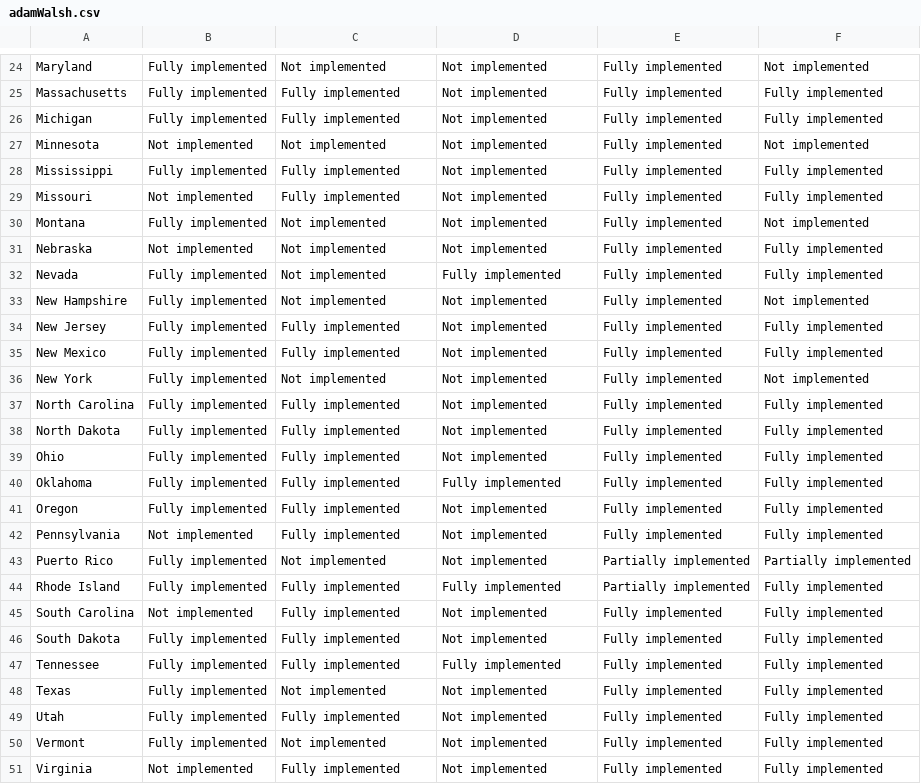
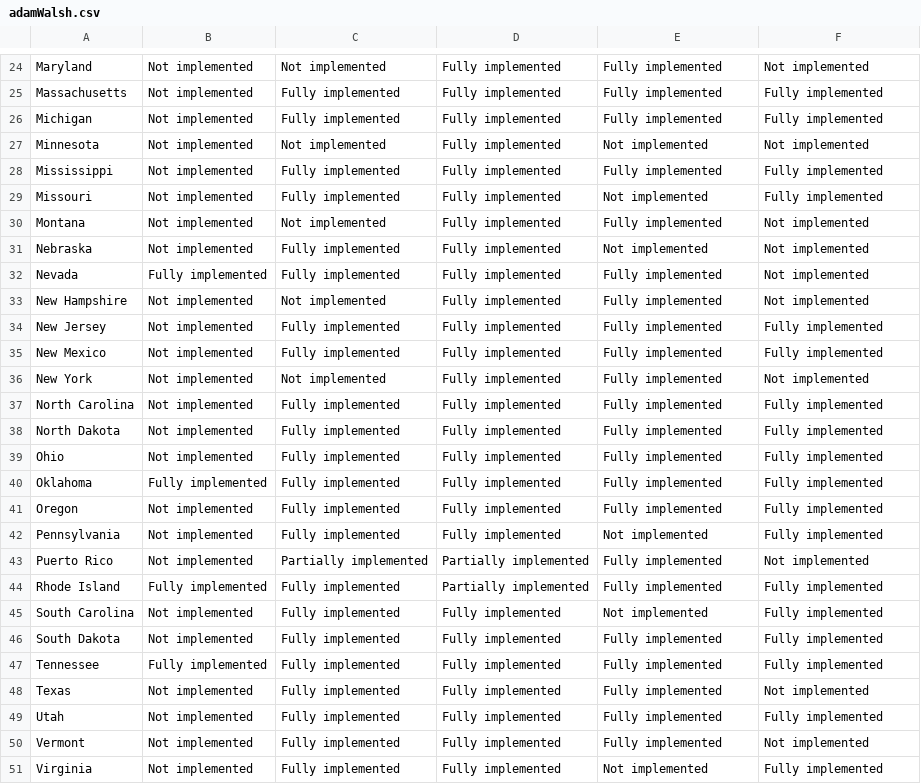
Before and after one commit to bloom-works/child-welfare-playbook-v2, a CSV file: _data/dashboards/adamWalsh.csv, drawn as a sheet; only a part is shown, gaps mark what is left out; the diff covers the shown part only; the diff names each change by its address in the sheet, - before the commit and + after, or states it on an @@ line.

```diff
--- a/_data/dashboards/adamWalsh.csv
+++ b/_data/dashboards/adamWalsh.csv
-B24:B26: Fully implemented
+B24:B26: Not implemented
-D24:D31: Not implemented
+D24:D31: Fully implemented
-E27: Fully implemented
+E27: Not implemented
-B28: Fully implemented
+B28: Not implemented
-E29: Fully implemented
+E29: Not implemented
-B30: Fully implemented
+B30: Not implemented
-C31:C32: Not implemented
+C31:C32: Fully implemented
-E31: Fully implemented
+E31: Not implemented
-F31:F32: Fully implemented
+F31:F32: Not implemented
-B33:B39: Fully implemented
+B33:B39: Not implemented
-D33:D39: Not implemented
+D33:D39: Fully implemented
-B41: Fully implemented
+B41: Not implemented
-D41:D42: Not implemented
+D41:D42: Fully implemented
-E42: Fully implemented
+E42: Not implemented
-B43: Fully implemented
+B43: Not implemented
-C43: Not implemented
+C43: Partially implemented
-D43: Not implemented
+D43: Partially implemented
-E43:E44: Partially implemented
+E43:E44: Fully implemented
-F43: Partially implemented
+F43: Not implemented
-D44: Fully implemented
+D44: Partially implemented
-D45:D46: Not implemented
+D45:D46: Fully implemented
-E45: Fully implemented
+E45: Not implemented
-B46: Fully implemented
+B46: Not implemented
-B48:B50: Fully implemented
+B48:B50: Not implemented
-C48: Not implemented
+C48: Fully implemented
-D48:D51: Not implemented
+D48:D51: Fully implemented
-F48: Fully implemented
+F48: Not implemented
-C50: Not implemented
+C50: Fully implemented
-F50: Fully implemented
+F50: Not implemented
-E51: Fully implemented
+E51: Not implemented
```
Also changed, not shown: 58 edited cells elsewhere in this file.
